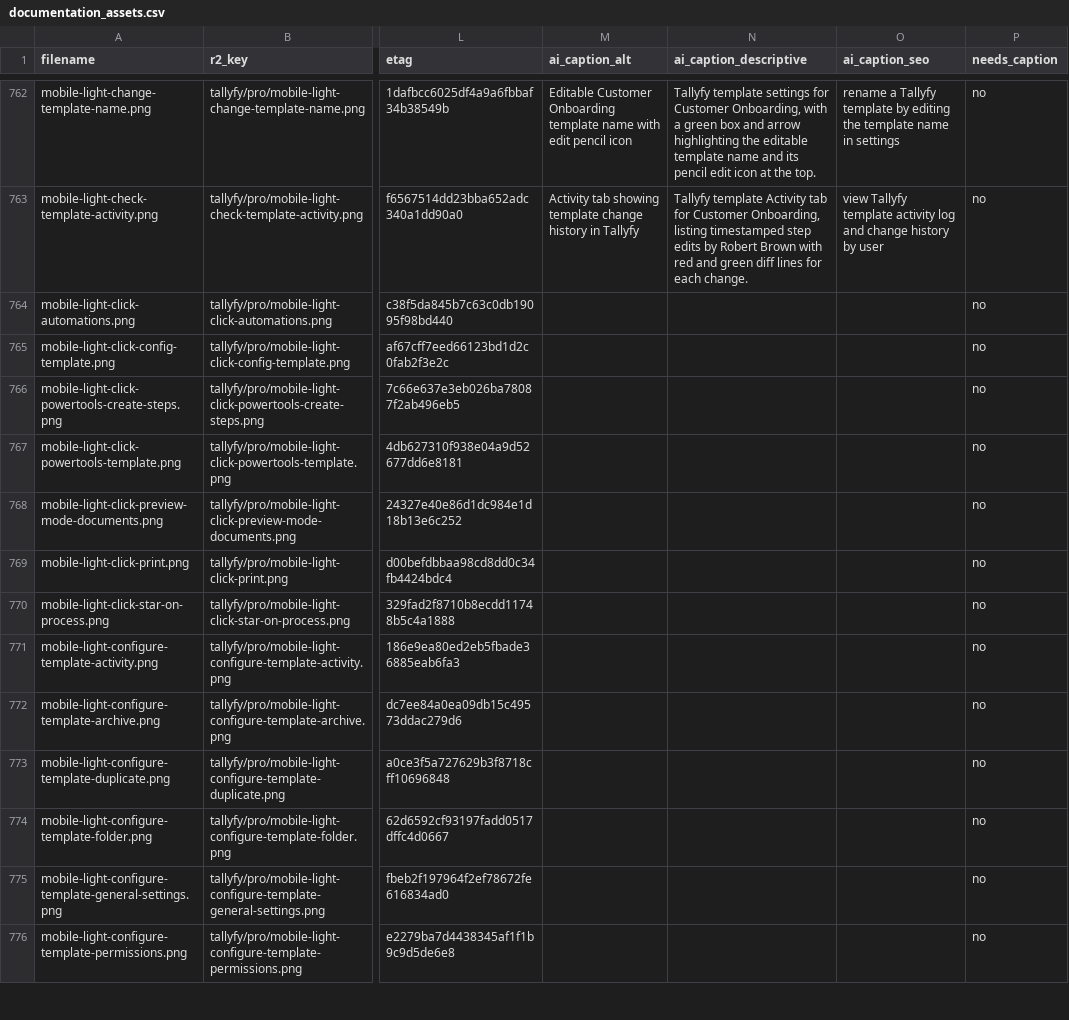
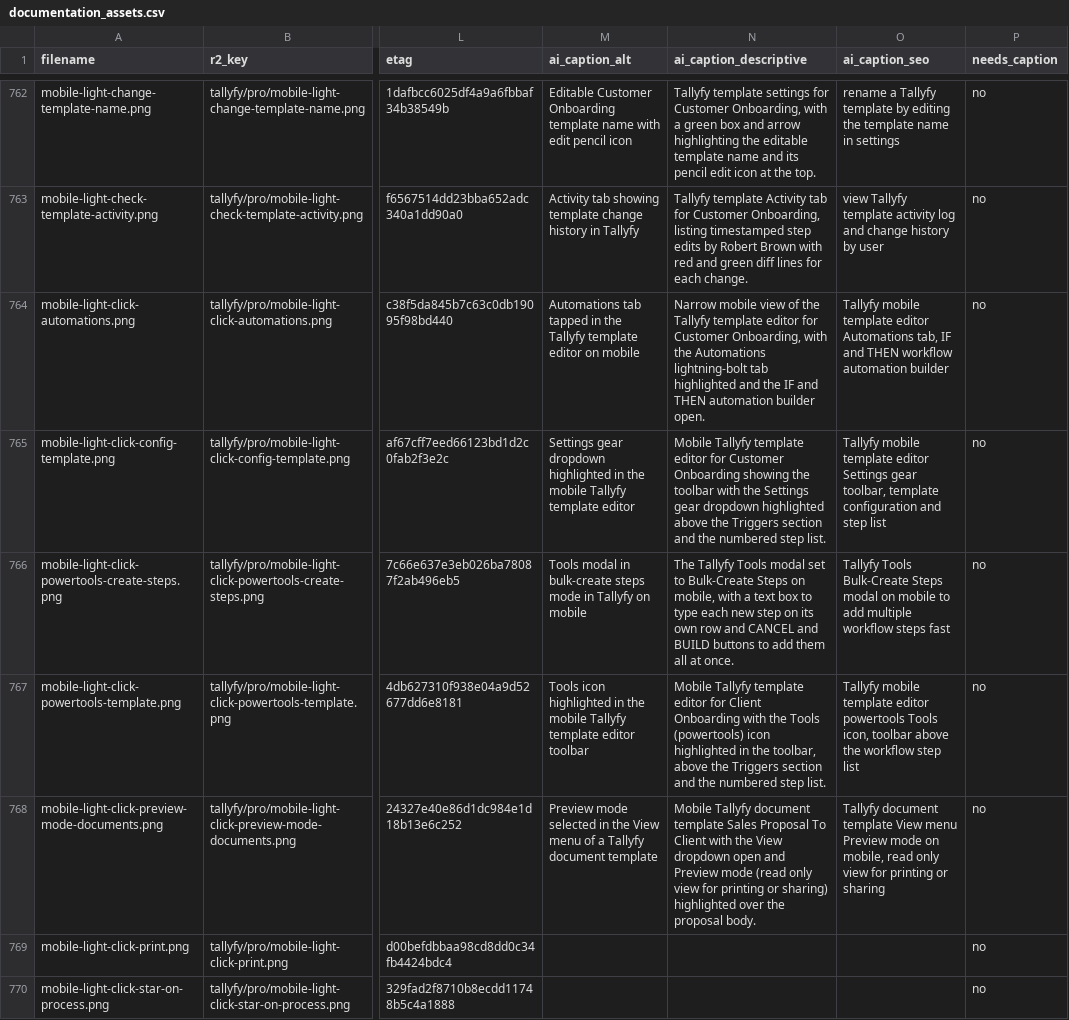
Before and after one commit to tallyfy/documentation, a CSV file: documentation_assets.csv, drawn as a sheet; only a part is shown, gaps mark what is left out; the shorter side is filled out with more unchanged rows; the diff names each change by its address in the sheet, - before the commit and + after, or states it on an @@ line.

```diff
--- a/documentation_assets.csv
+++ b/documentation_assets.csv
-M764 (ai_caption_alt): (empty)
+M764 (ai_caption_alt): Automations tab tapped in the Tallyfy template editor on mobile
-N764 (ai_caption_descriptive): (empty)
+N764 (ai_caption_descriptive): Narrow mobile view of the Tallyfy template editor for Customer Onboarding, with the Automations lightning-bolt tab highlighted and the IF and THEN automation builder open.
-O764 (ai_caption_seo): (empty)
+O764 (ai_caption_seo): Tallyfy mobile template editor Automations tab, IF and THEN workflow automation builder
-M765 (ai_caption_alt): (empty)
+M765 (ai_caption_alt): Settings gear dropdown highlighted in the mobile Tallyfy template editor
-N765 (ai_caption_descriptive): (empty)
+N765 (ai_caption_descriptive): Mobile Tallyfy template editor for Customer Onboarding showing the toolbar with the Settings gear dropdown highlighted above the Triggers section and the numbered step list.
-O765 (ai_caption_seo): (empty)
+O765 (ai_caption_seo): Tallyfy mobile template editor Settings gear toolbar, template configuration and step list
-M766 (ai_caption_alt): (empty)
+M766 (ai_caption_alt): Tools modal in bulk-create steps mode in Tallyfy on mobile
-N766 (ai_caption_descriptive): (empty)
+N766 (ai_caption_descriptive): The Tallyfy Tools modal set to Bulk-Create Steps on mobile, with a text box to type each new step on its own row and CANCEL and BUILD buttons to add them all at once.
-O766 (ai_caption_seo): (empty)
+O766 (ai_caption_seo): Tallyfy Tools Bulk-Create Steps modal on mobile to add multiple workflow steps fast
-M767 (ai_caption_alt): (empty)
+M767 (ai_caption_alt): Tools icon highlighted in the mobile Tallyfy template editor toolbar
-N767 (ai_caption_descriptive): (empty)
+N767 (ai_caption_descriptive): Mobile Tallyfy template editor for Client Onboarding with the Tools (powertools) icon highlighted in the toolbar, above the Triggers section and the numbered step list.
-O767 (ai_caption_seo): (empty)
+O767 (ai_caption_seo): Tallyfy mobile template editor powertools Tools icon, toolbar above the workflow step list
-M768 (ai_caption_alt): (empty)
+M768 (ai_caption_alt): Preview mode selected in the View menu of a Tallyfy document template
-N768 (ai_caption_descriptive): (empty)
+N768 (ai_caption_descriptive): Mobile Tallyfy document template Sales Proposal To Client with the View dropdown open and Preview mode (read only view for printing or sharing) highlighted over the proposal body.
-O768 (ai_caption_seo): (empty)
+O768 (ai_caption_seo): Tallyfy document template View menu Preview mode on mobile, read only view for printing or sharing
```
